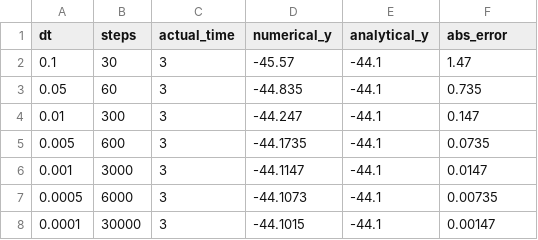
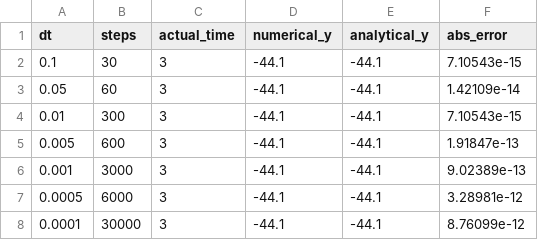
Before and after one commit to tingyu-patrick/drone_sim, a CSV file: output/error_vs_dt.csv, drawn as a sheet.

```diff
--- a/output/error_vs_dt.csv
+++ b/output/error_vs_dt.csv
@@ -1,8 +1,8 @@
 dt,steps,actual_time,numerical_y,analytical_y,abs_error
-0.1,30,3,-45.57,-44.1,1.47
-0.05,60,3,-44.835,-44.1,0.735
-0.01,300,3,-44.247,-44.1,0.147
-0.005,600,3,-44.1735,-44.1,0.0735
-0.001,3000,3,-44.1147,-44.1,0.0147
-0.0005,6000,3,-44.1073,-44.1,0.00735
-0.0001,30000,3,-44.1015,-44.1,0.00147
+0.1,30,3,-44.1,-44.1,7.10543e-15
+0.05,60,3,-44.1,-44.1,1.42109e-14
+0.01,300,3,-44.1,-44.1,7.10543e-15
+0.005,600,3,-44.1,-44.1,1.91847e-13
+0.001,3000,3,-44.1,-44.1,9.02389e-13
+0.0005,6000,3,-44.1,-44.1,3.28981e-12
+0.0001,30000,3,-44.1,-44.1,8.76099e-12
```
Also changed, not shown: 4 other files.
